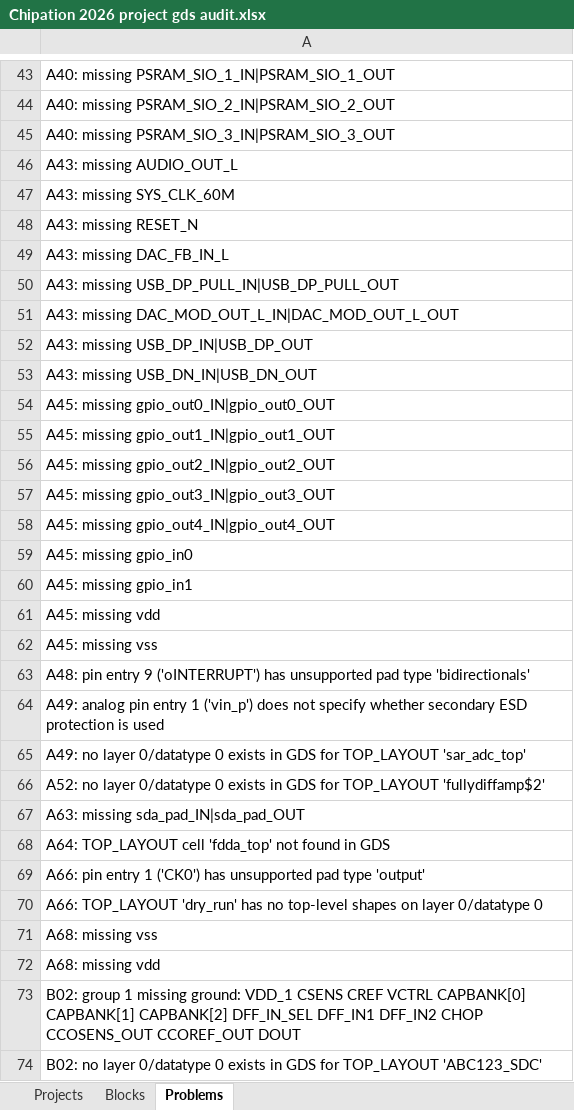
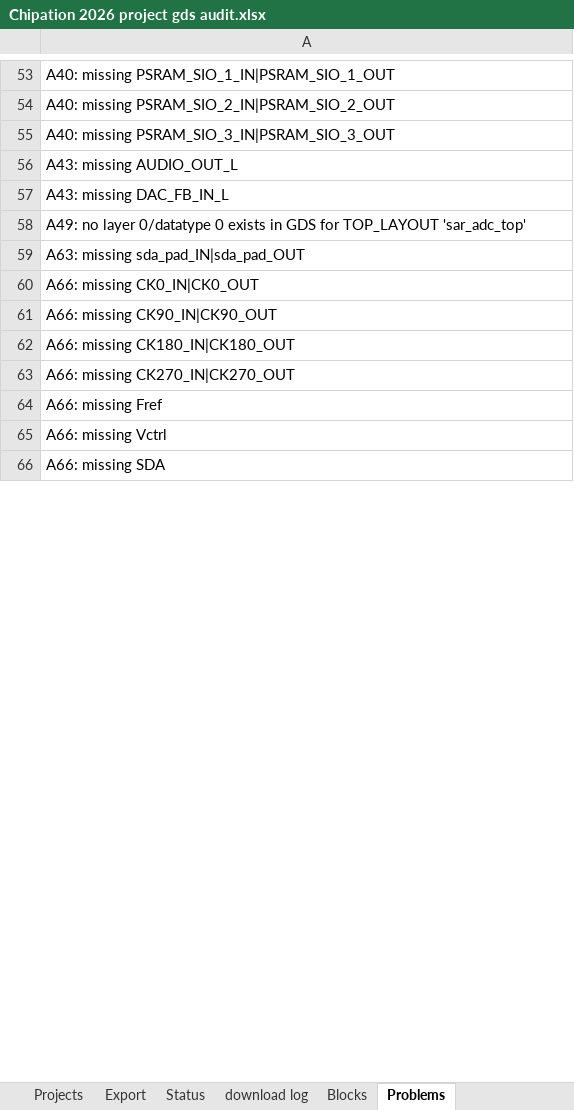
Before and after one commit to mpa216/Deep-Learning-Accelerator-DLA-Engine-From-CNN-to-GenAI-SNN, an Excel workbook: layout_announcement/Chipation 2026 project gds audit.xlsx, sheet Problems, drawn as a sheet; only a part is shown, gaps mark what is left out; values as stored, in another font and other column widths than the file's, no borders; charts and pictures not drawn; removed rows and columns are numbered as before the commit, all else as after; the diff covers the shown part only; the diff names each change by its address in the sheet, - before the commit and + after, or states it on an @@ line.

Commit message:
Chip state: verification collateral, constraints, export-control answers, layout review
Everything accumulated on top of the acv_ring6 close, none of it touching the
signed-off flow:

- constraints/: hand-written SDC for dla_engine_top and dla_engine_chip plus an
  OpenSTA validation script (the flow's own constraints were tool-generated).
- formal/: SymbiYosys k-induction proofs for dla_controller and
  dla_serial_bridge (.sby + SVA property files, run_formal.sh; work dirs ignored).
- rtl/dla_apb_slave.v + tb/dla_apb_tb.sv: APB3 register interface alternative to
  the 4-wire serial bridge, with its own directed testbench.
- tb/dla_xprop_tb.sv: x-propagation / reset-domain checks.
- tb/uvm/dla_uvm.py: functional coverage added to the pyuvm environment.
- Export_control/: A56 export-control + GF180 form answer key (self-classified
  EAR99) and the source question PDFs.
- layout_announcement/: refreshed GDS audit workbook (A56 passes clean) and the
  Chipathon 2026 layout-review deck.
- librelane/: acv_ring2/acv_ring4 layout renders, the earlier power-connector
  iterations, and the OpenROAD render/introspect helper scripts.
- learning_notes.md: Parts 12-14 (gate-level sim of the taped-out chip, general
  lessons, LibreLane step surgery).
- .gitignore: compiled .vvp binaries (~900 MB), cocotb sim_build, formal work
  dirs, and local non-chip application material.

```diff
--- a/layout_announcement/Chipation 2026 project gds audit.xlsx (sheet Problems)
+++ b/layout_announcement/Chipation 2026 project gds audit.xlsx (sheet Problems)
+sheet tab: Export
+sheet tab: Status
+sheet tab: download log
-row 47: A43: missing SYS_CLK_60M
-row 48: A43: missing RESET_N
-row 50: A43: missing USB_DP_PULL_IN|USB_DP_PULL_OUT
-row 51: A43: missing DAC_MOD_OUT_L_IN|DAC_MOD_OUT_L_OUT
-row 52: A43: missing USB_DP_IN|USB_DP_OUT
-row 53: A43: missing USB_DN_IN|USB_DN_OUT
-row 54: A45: missing gpio_out0_IN|gpio_out0_OUT
-row 55: A45: missing gpio_out1_IN|gpio_out1_OUT
-row 56: A45: missing gpio_out2_IN|gpio_out2_OUT
-row 57: A45: missing gpio_out3_IN|gpio_out3_OUT
-row 58: A45: missing gpio_out4_IN|gpio_out4_OUT
-row 59: A45: missing gpio_in0
-row 60: A45: missing gpio_in1
-row 61: A45: missing vdd
-row 62: A45: missing vss
-row 63: A48: pin entry 9 ('oINTERRUPT') has unsupported pad type 'bidirectionals'
-row 64: A49: analog pin entry 1 ('vin_p') does not specify whether secondary ESD protection is used
-row 66: A52: no layer 0/datatype 0 exists in GDS for TOP_LAYOUT 'fullydiffamp$2'
-A60: A64: TOP_LAYOUT cell 'fdda_top' not found in GDS
+A60: A66: missing CK0_IN|CK0_OUT
-A61: A66: pin entry 1 ('CK0') has unsupported pad type 'output'
+A61: A66: missing CK90_IN|CK90_OUT
-A62: A66: TOP_LAYOUT 'dry_run' has no top-level shapes on layer 0/datatype 0
+A62: A66: missing CK180_IN|CK180_OUT
-A63: A68: missing vss
+A63: A66: missing CK270_IN|CK270_OUT
-A64: A68: missing vdd
+A64: A66: missing Fref
-A65: B02: group 1 missing ground: VDD_1 CSENS CREF VCTRL CAPBANK[0] CAPBANK[1] CAPBANK[2] DFF_IN_SEL DFF_IN1 DFF_IN2 CHOP CCOSENS_OUT CCOREF_OUT DOUT
+A65: A66: missing Vctrl
-A66: B02: no layer 0/datatype 0 exists in GDS for TOP_LAYOUT 'ABC123_SDC'
+A66: A66: missing SDA
```
Also changed, not shown: 70 added rows, 21 removed rows and 9 edited cells elsewhere in this sheet, sheet Projects, formulas that keep their value, charts or pictures, 52 other files.
